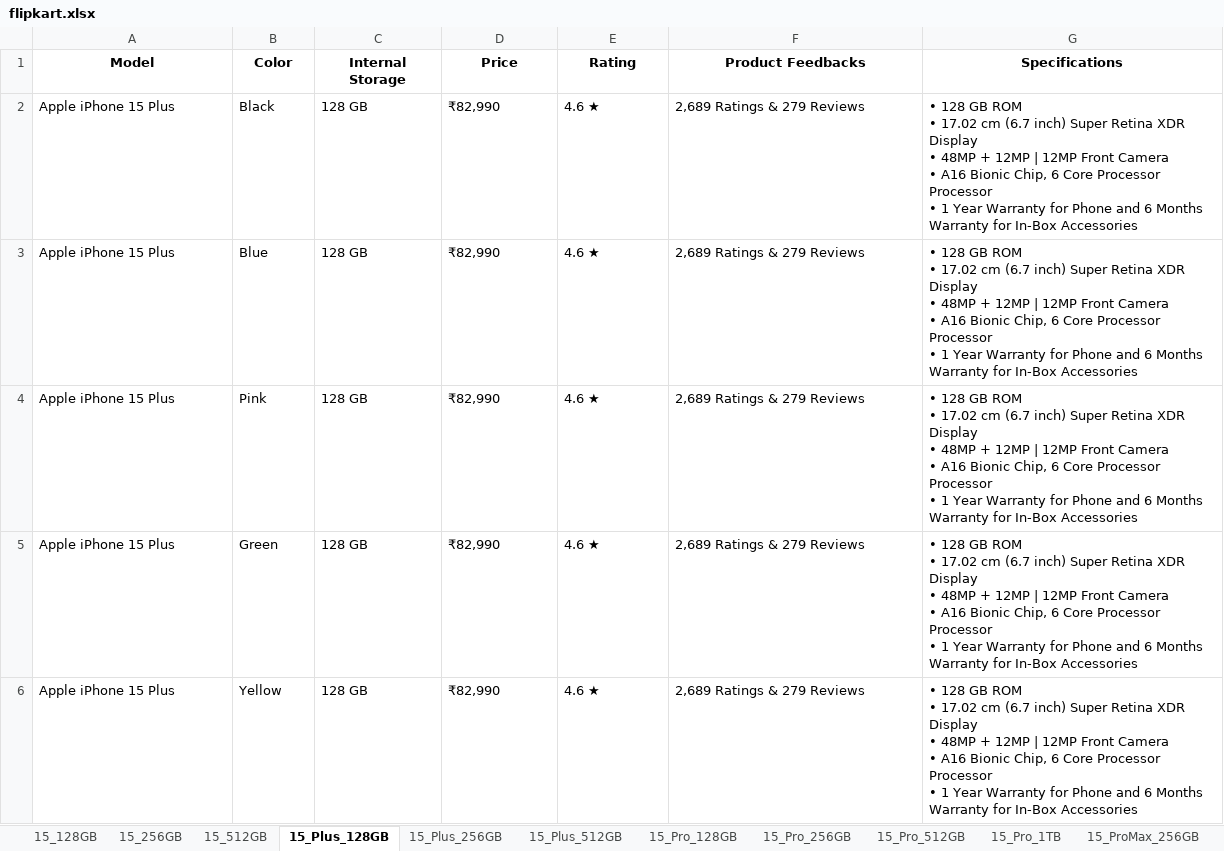
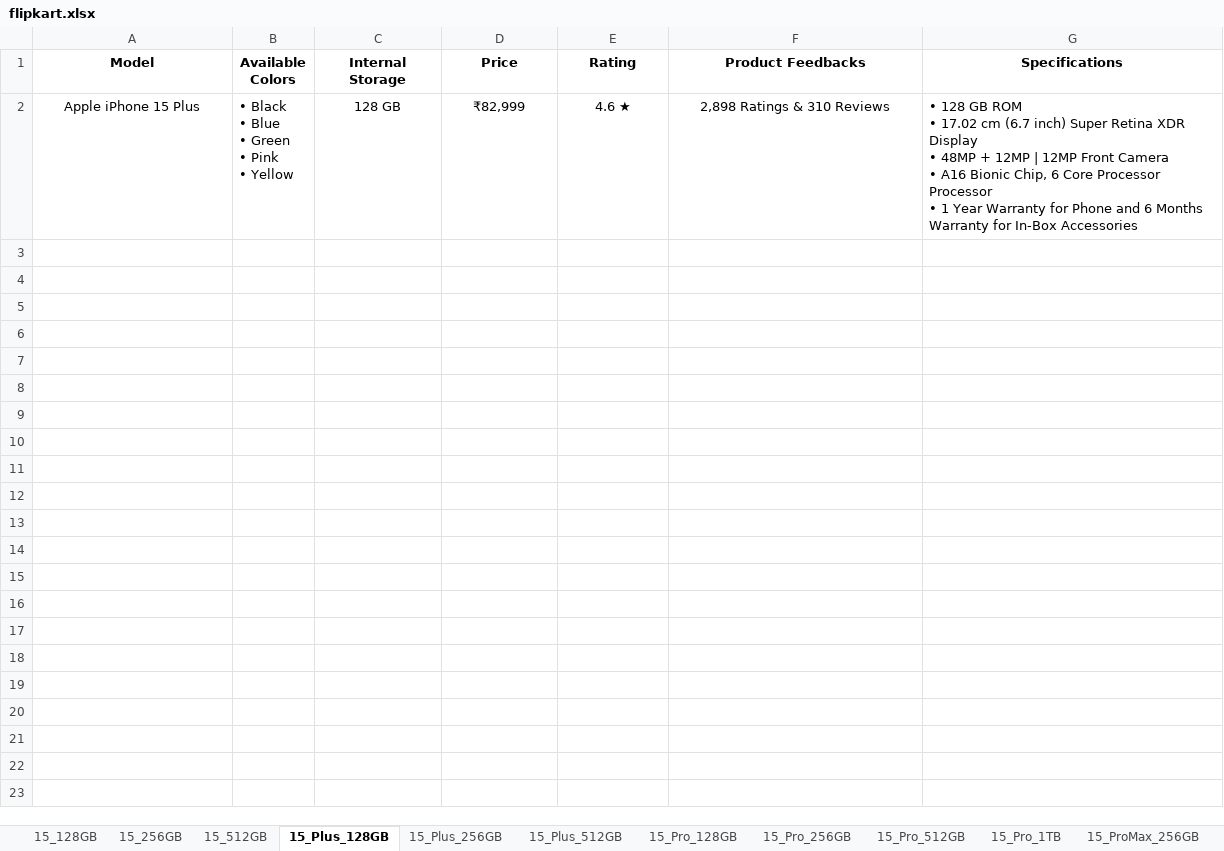
Before and after one commit to snehgthub/Scraper, an Excel workbook: data/flipkart.xlsx, sheet 15_Plus_128GB, drawn as a sheet; values as stored, in another font and other column widths than the file's, no borders; removed rows and columns are numbered as before the commit, all else as after; ↵ is a line break in a cell; the diff names each change by its address in the sheet, - before the commit and + after, or states it on an @@ line.

```diff
--- a/data/flipkart.xlsx (sheet 15_Plus_128GB)
+++ b/data/flipkart.xlsx (sheet 15_Plus_128GB)
-B1: Color
+B1: Available Colors
-row 2: Apple iPhone 15 Plus | Black | 128 GB | ₹82,990 | 4.6 ★ | 2,689 Ratings & 279 Reviews | • 128 GB ROM ↵ • 17.02 cm (6.7 inch) Super Retina XDR Display ↵ • 48MP + 12MP | 12MP Front Camera ↵ • A16 Bionic Chip, 6 Core Processor Processor ↵ • 1 Year Warranty for Phone and 6 Months Warranty for In-Box Accessories
-row 3: Apple iPhone 15 Plus | Blue | 128 GB | ₹82,990 | 4.6 ★ | 2,689 Ratings & 279 Reviews | • 128 GB ROM ↵ • 17.02 cm (6.7 inch) Super Retina XDR Display ↵ • 48MP + 12MP | 12MP Front Camera ↵ • A16 Bionic Chip, 6 Core Processor Processor ↵ • 1 Year Warranty for Phone and 6 Months Warranty for In-Box Accessories
-row 4: Apple iPhone 15 Plus | Pink | 128 GB | ₹82,990 | 4.6 ★ | 2,689 Ratings & 279 Reviews | • 128 GB ROM ↵ • 17.02 cm (6.7 inch) Super Retina XDR Display ↵ • 48MP + 12MP | 12MP Front Camera ↵ • A16 Bionic Chip, 6 Core Processor Processor ↵ • 1 Year Warranty for Phone and 6 Months Warranty for In-Box Accessories
-row 5: Apple iPhone 15 Plus | Green | 128 GB | ₹82,990 | 4.6 ★ | 2,689 Ratings & 279 Reviews | • 128 GB ROM ↵ • 17.02 cm (6.7 inch) Super Retina XDR Display ↵ • 48MP + 12MP | 12MP Front Camera ↵ • A16 Bionic Chip, 6 Core Processor Processor ↵ • 1 Year Warranty for Phone and 6 Months Warranty for In-Box Accessories
-A2 alignment: left
+A2 alignment: center
-B2 (Available Colors): Yellow
+B2 (Available Colors): • Black ↵ • Blue ↵ • Green ↵ • Pink ↵ • Yellow
-C2:F2 alignment: left
+C2:F2 alignment: center
-D2 (Price): ₹82,990
+D2 (Price): ₹82,999
-F2 (Product Feedbacks): 2,689 Ratings & 279 Reviews
+F2 (Product Feedbacks): 2,898 Ratings & 310 Reviews
```
Also changed, not shown: sheet 15_256GB, sheet 15_512GB, sheet 15_128GB, sheet 15_Plus_512GB, sheet 15_Pro_128GB, sheet 15_Plus_256GB, 6 more sheets, 10 other files.
